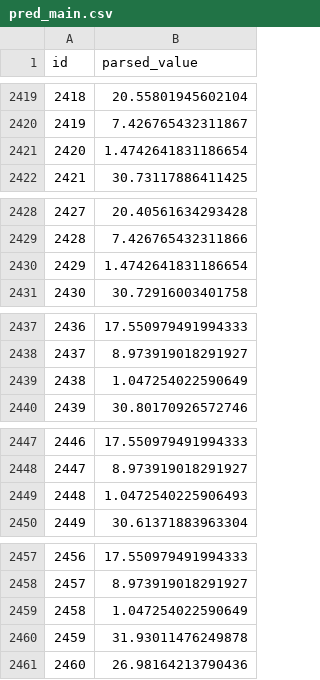
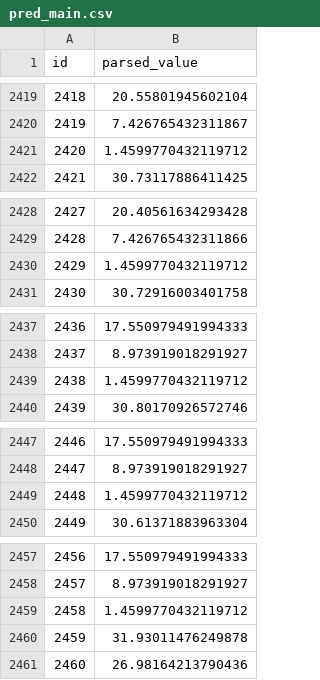
Before and after one commit to VihanAggarwal/quantiphy-challenge, a CSV file: research/labsize/out/pred_main.csv, drawn as a sheet; only a part is shown, gaps mark what is left out; the diff covers the shown part only.

```diff
--- a/research/labsize/out/pred_main.csv
+++ b/research/labsize/out/pred_main.csv
@@ -2420,3 +2420,3 @@ id,parsed_value
 2419,7.426765432311867
-2420,1.4742641831186654
+2420,1.4599770432119712
 2421,30.73117886411425
@@ -2429,3 +2429,3 @@ id,parsed_value
 2428,7.426765432311866
-2429,1.4742641831186654
+2429,1.4599770432119712
 2430,30.72916003401758
@@ -2438,3 +2438,3 @@ id,parsed_value
 2437,8.973919018291927
-2438,1.047254022590649
+2438,1.4599770432119712
 2439,30.80170926572746
@@ -2448,3 +2448,3 @@ id,parsed_value
 2447,8.973919018291927
-2448,1.0472540225906493
+2448,1.4599770432119712
 2449,30.61371883963304
@@ -2458,3 +2458,3 @@ id,parsed_value
 2457,8.973919018291927
-2458,1.047254022590649
+2458,1.4599770432119712
 2459,31.93011476249878
```
Also changed, not shown: 6 edited cells elsewhere in this file, research/labsize/out/changes_main.csv, research/labsize/out/changes_wb.csv, 17 other files.
